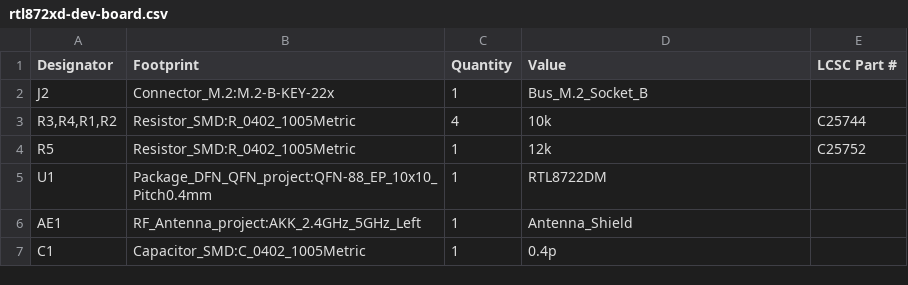
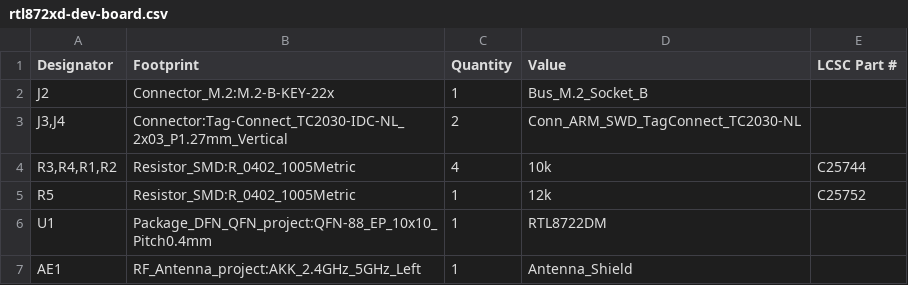
Before and after one commit to simplexion/rtl872xd-dev-board, a CSV file: production/bom/rtl872xd-dev-board.csv, drawn as a sheet; only a part is shown; the shorter side is filled out with more unchanged rows; the diff names each change by its address in the sheet, - before the commit and + after, or states it on an @@ line.

```diff
--- a/production/bom/rtl872xd-dev-board.csv
+++ b/production/bom/rtl872xd-dev-board.csv
+row 3: J3,J4 | Connector:Tag-Connect_TC2030-IDC-NL_2x03_P1.27mm_Vertical | 2 | Conn_ARM_SWD_TagConnect_TC2030-NL
```
Also changed, not shown: 19 other files.
